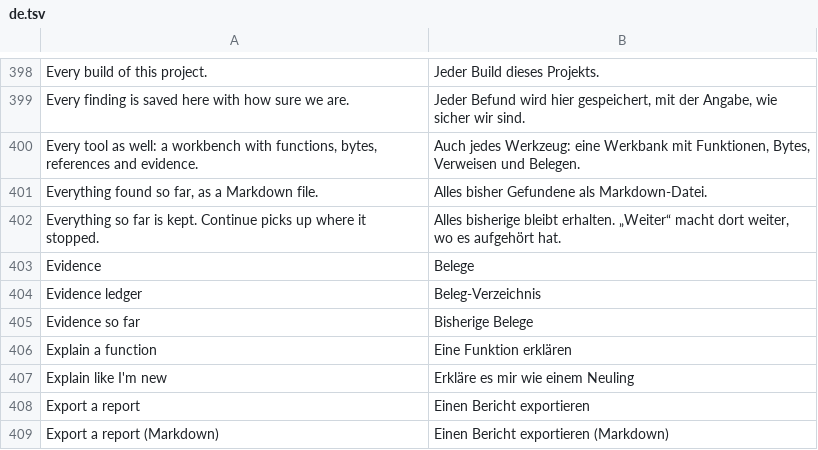
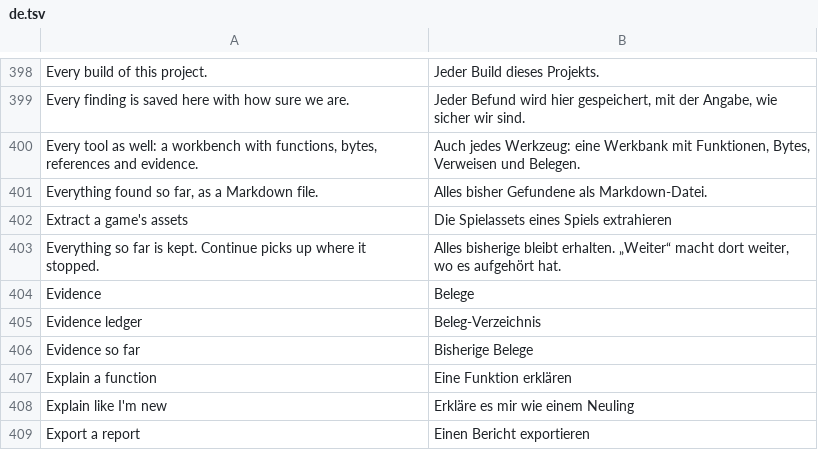
Before and after one commit to wanggit/craft-anything-game, a TSV file: crates/ui-egui/src/i18n/de.tsv, drawn as a sheet; only a part is shown, gaps mark what is left out; the shorter side is filled out with more unchanged rows.

```diff
--- a/crates/ui-egui/src/i18n/de.tsv
+++ b/crates/ui-egui/src/i18n/de.tsv
@@ -401,2 +401,3 @@ Every tool as well: a workbench with functions, bytes, references and evidence.
 Everything found so far, as a Markdown file.	Alles bisher Gefundene als Markdown-Datei.
+Extract a game's assets	Die Spielassets eines Spiels extrahieren
 Everything so far is kept. Continue picks up where it stopped.	Alles bisherige bleibt erhalten. „Weiter“ macht dort weiter, wo es aufgehört hat.
```
Also changed, not shown: crates/ui-egui/src/i18n/cs.tsv, crates/ui-egui/src/i18n/ko.tsv, 9 other files.
